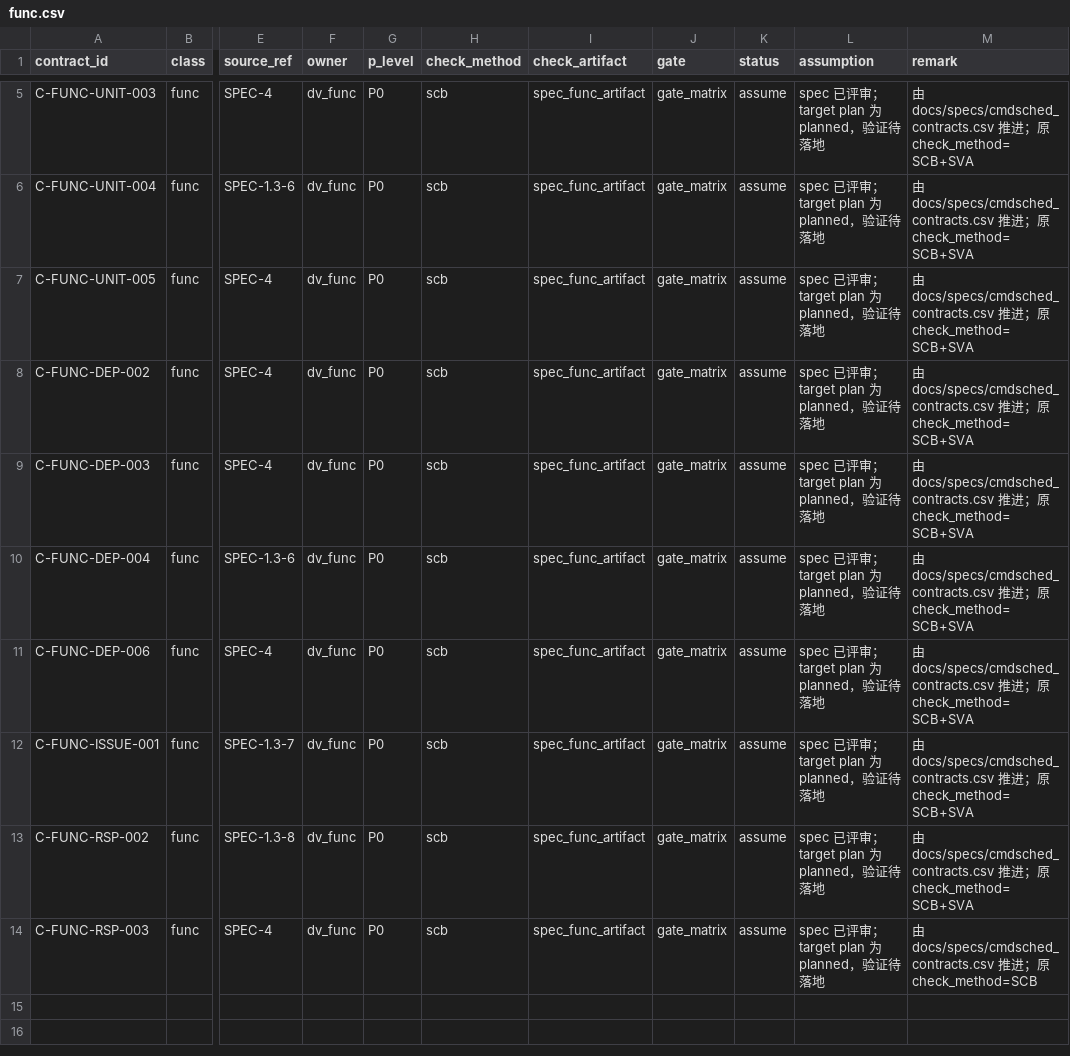
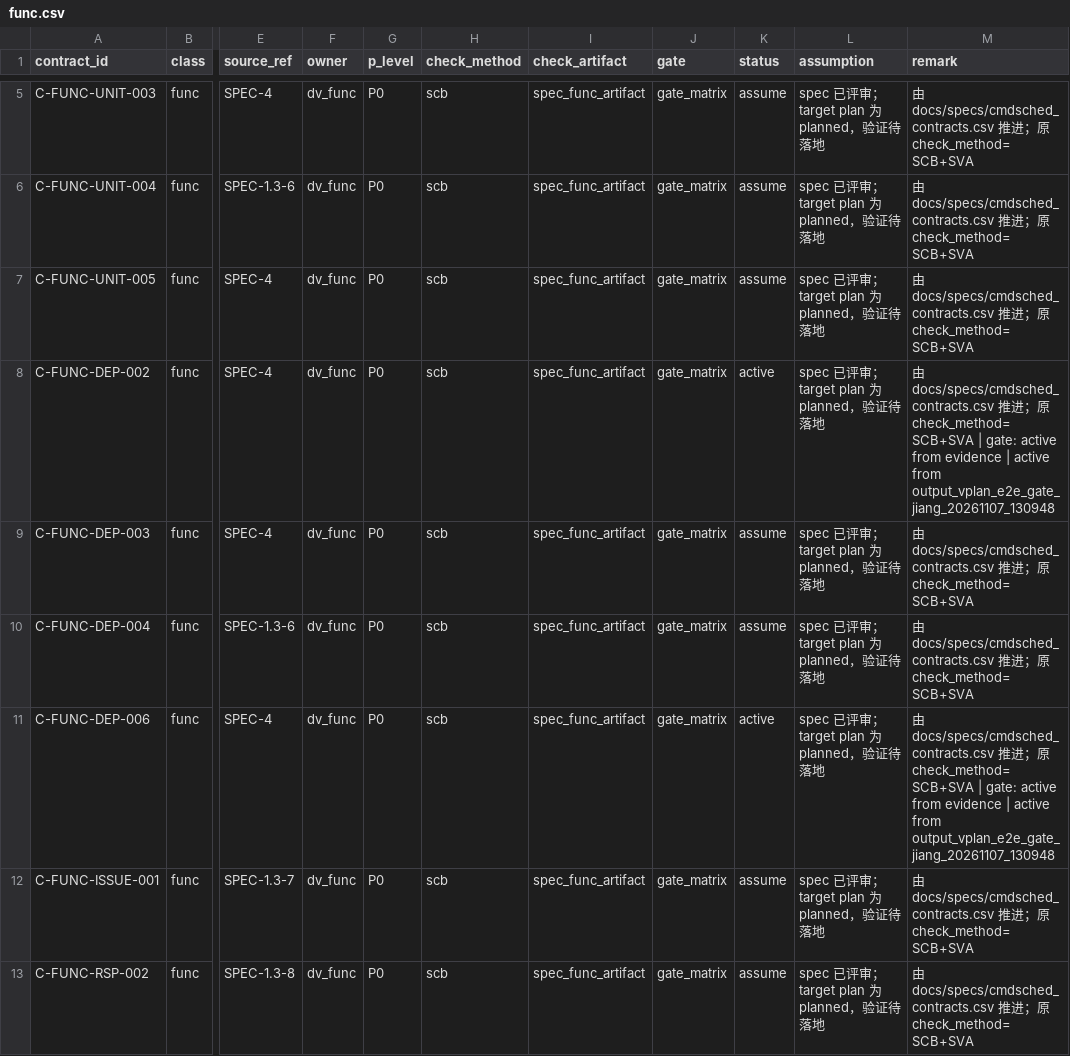
Before and after one commit to jiangqingliu88/langchaingraph_cdv, a CSV file: specs/npu_sched/data/contract_matrix/func.csv, drawn as a sheet; only a part is shown, gaps mark what is left out; the shorter side is filled out with more unchanged rows; the diff names each change by its address in the sheet, - before the commit and + after, or states it on an @@ line.

```diff
--- a/specs/npu_sched/data/contract_matrix/func.csv
+++ b/specs/npu_sched/data/contract_matrix/func.csv
-K8 (status): assume
+K8 (status): active
-M8 (remark): …check_method=SCB+SVA
+M8 (remark): …check_method=SCB+SVA | gate: active from evidence | active from output_vplan_e2e_gate_jiang_20261107_130948
-K11 (status): assume
+K11 (status): active
-M11 (remark): …check_method=SCB+SVA
+M11 (remark): …check_method=SCB+SVA | gate: active from evidence | active from output_vplan_e2e_gate_jiang_20261107_130948
```
Also changed, not shown: specs/npu_sched/data/contract_matrix/cfg.csv, specs/npu_sched/data/contract_matrix/lp.csv, 11 other files.
